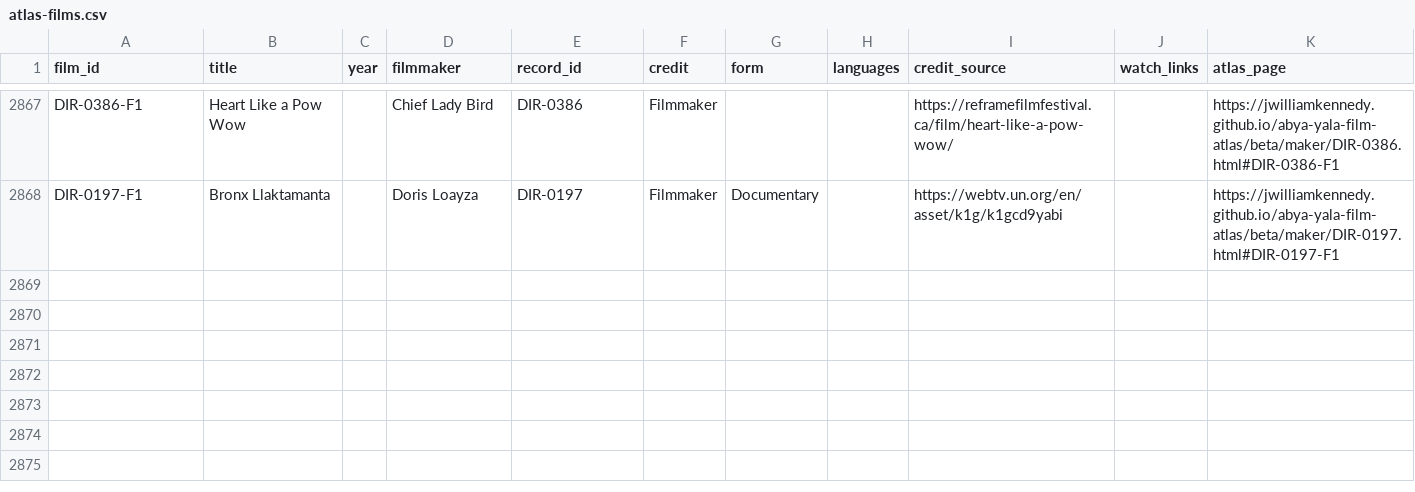
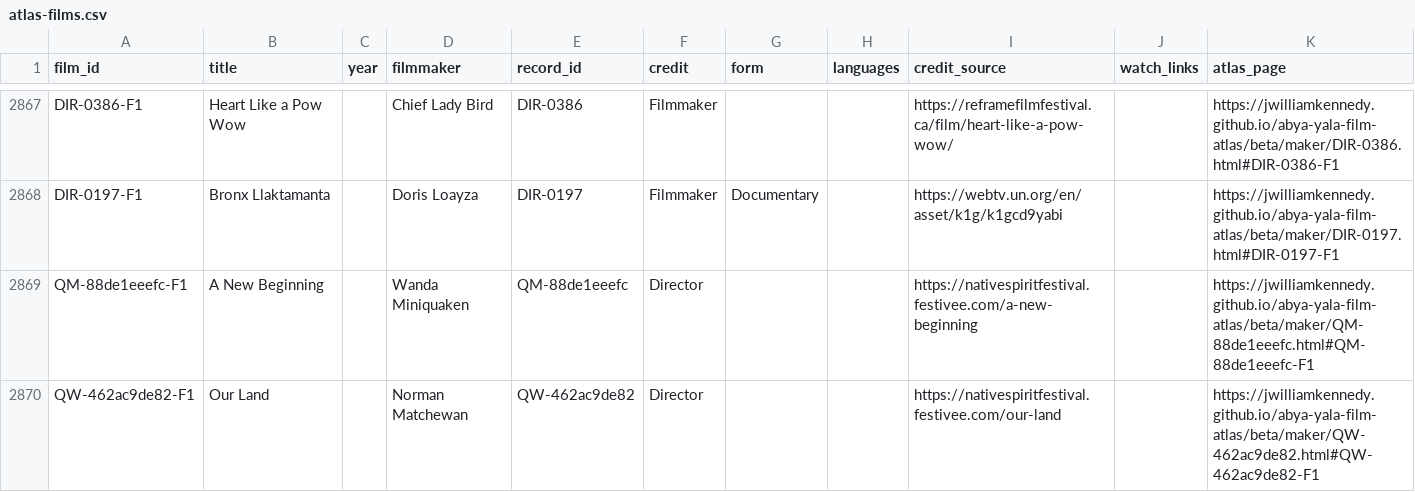
Before and after one commit to jwilliamkennedy/abya-yala-film-atlas, a CSV file: beta/data/atlas-films.csv, drawn as a sheet; only a part is shown, gaps mark what is left out.

```diff
--- a/beta/data/atlas-films.csv
+++ b/beta/data/atlas-films.csv
@@ -2868 +2868,3 @@ DIR-0386-F1,Heart Like a Pow Wow,,Chief Lady Bird,DIR-0386,Filmmaker,,,https://r
 DIR-0197-F1,Bronx Llaktamanta,,Doris Loayza,DIR-0197,Filmmaker,Documentary,,https://webtv.un.org/en/asset/k1g/k1gcd9yabi,,https://jwilliamkennedy.github.io/abya-yala-film-atlas/beta/maker/DIR-0197.html#DIR-0197-F1
+QM-88de1eeefc-F1,A New Beginning,,Wanda Miniquaken,QM-88de1eeefc,Director,,,https://nativespiritfestival.festivee.com/a-new-beginning,,https://jwilliamkennedy.github.io/abya-yala-film-atlas/beta/maker/QM-88de1eeefc.html#QM-88de1eeefc-F1
+QW-462ac9de82-F1,Our Land,,Norman Matchewan,QW-462ac9de82,Director,,,https://nativespiritfestival.festivee.com/our-land,,https://jwilliamkennedy.github.io/abya-yala-film-atlas/beta/maker/QW-462ac9de82.html#QW-462ac9de82-F1
```
Also changed, not shown: beta/data/atlas-filmmakers.csv, beta/data/atlas-names.csv, 14 other files.
